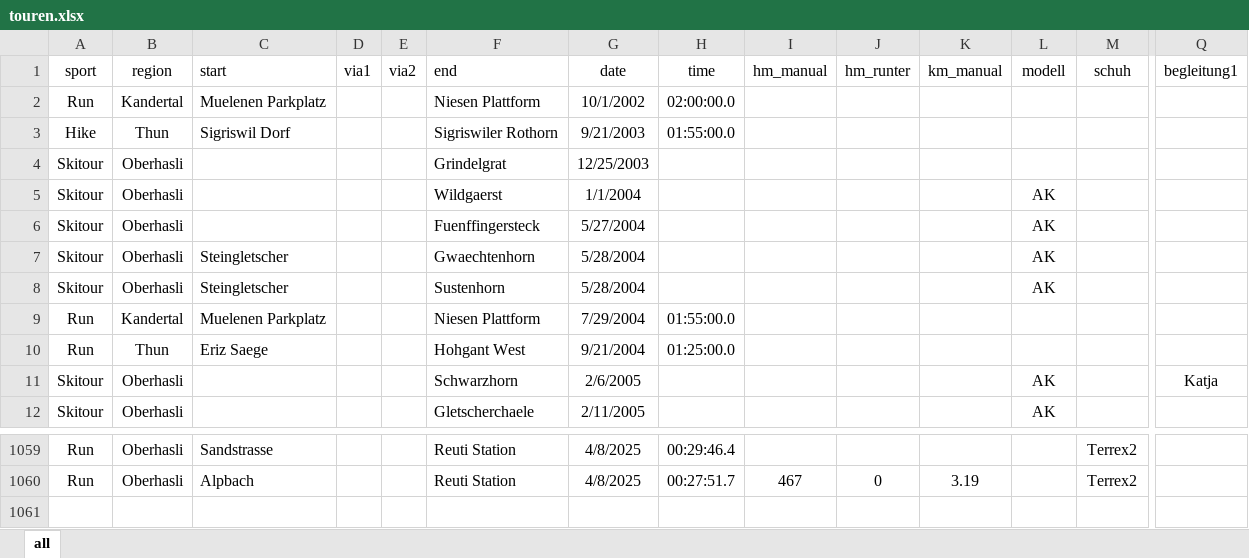
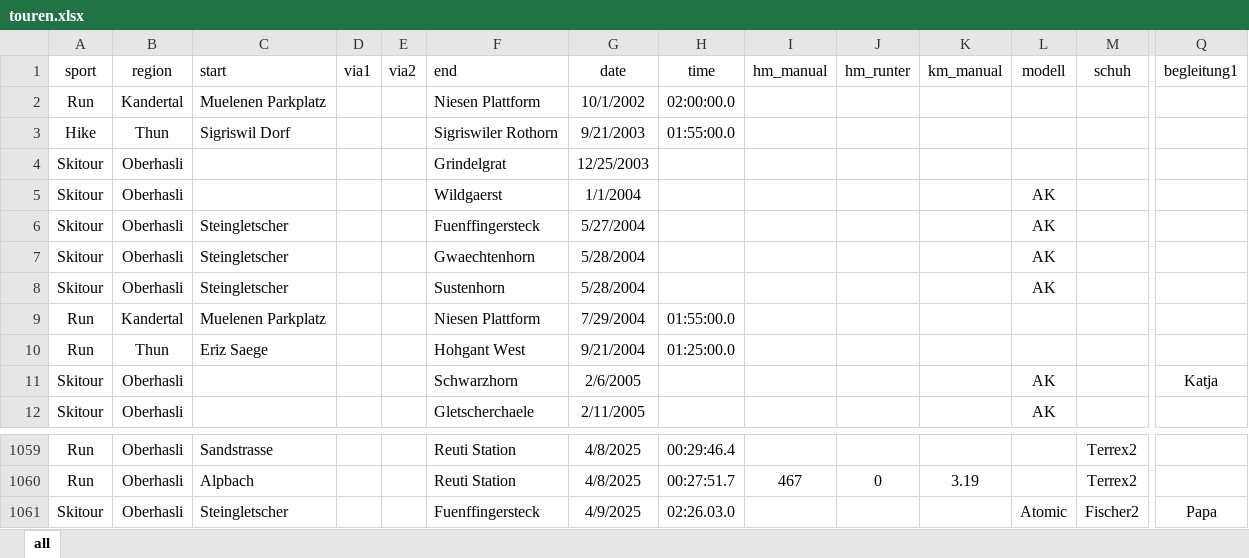
Before and after one commit to rufi77/sport, an Excel workbook: data/touren.xlsx, sheet all, drawn as a sheet; only a part is shown, gaps mark what is left out; values as stored, in another font and other column widths than the file's, no borders; conditional formats not drawn; rows hold the shown columns only; the diff names each change by its address in the sheet, - before the commit and + after, or states it on an @@ line.

```diff
--- a/data/touren.xlsx (sheet all)
+++ b/data/touren.xlsx (sheet all)
-C6 (start): (empty)
+C6 (start): Steingletscher
+row 1061: Skitour | Oberhasli | Steingletscher |  |  | Fuenffingersteck | 4/9/2025 | 02:26.03.0 |  |  |  | Atomic | Fischer2 | Papa
```
Also changed, not shown: 15 other files.
